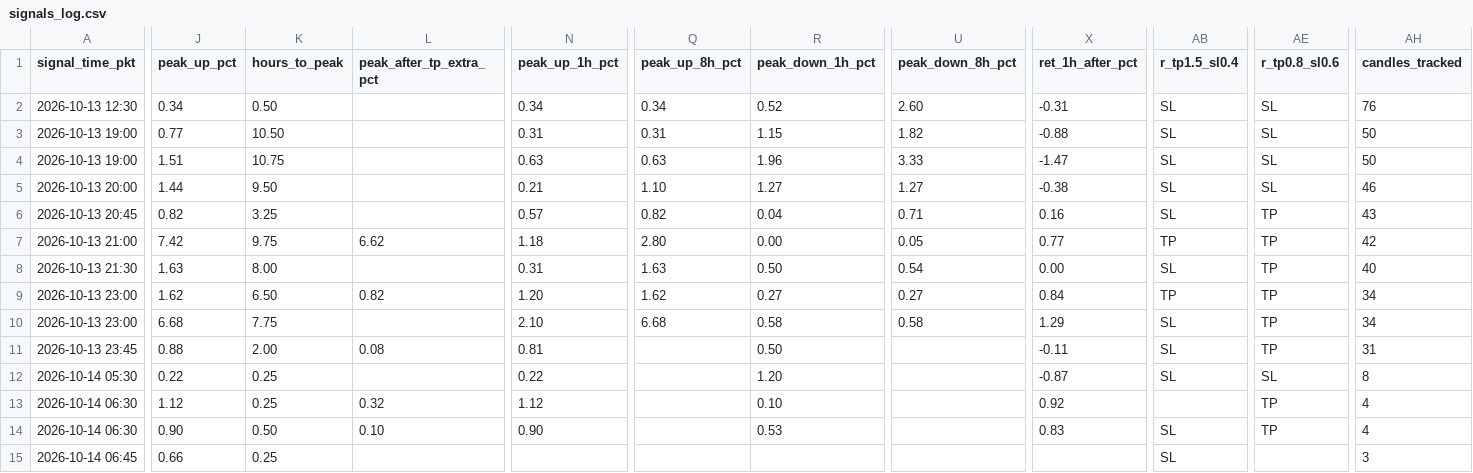
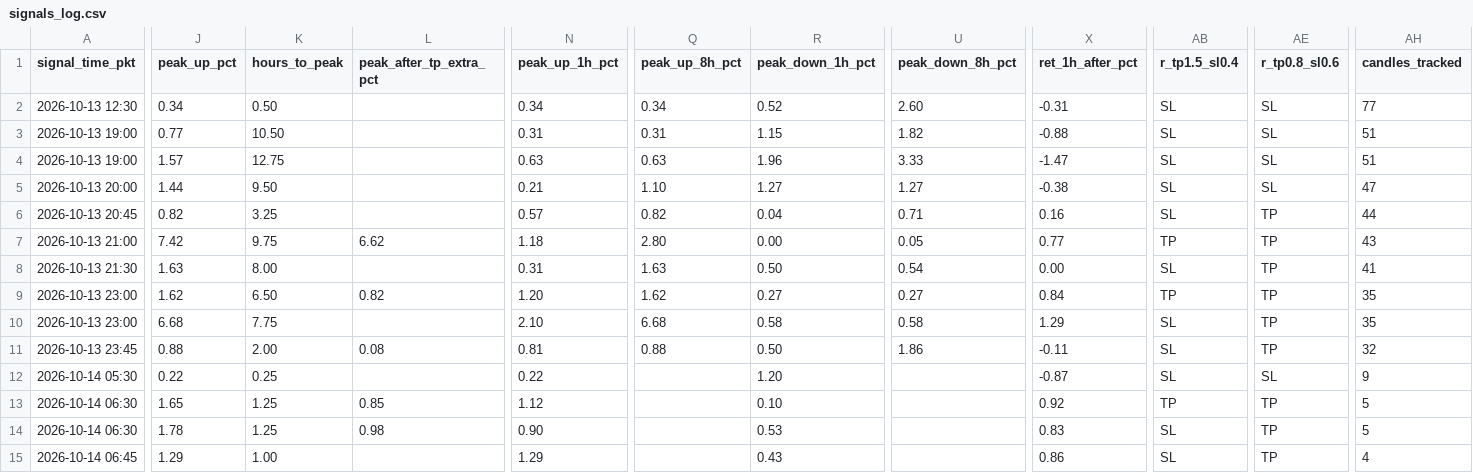
Before and after one commit to yasirhabib01399/bitget-scanner, a CSV file: signals_log.csv, drawn as a sheet; only a part is shown, gaps mark what is left out; the diff covers the shown part only; the diff names each change by its address in the sheet, - before the commit and + after, or states it on an @@ line.

Commit message:
Update signals_log.csv [skip ci]

```diff
--- a/signals_log.csv
+++ b/signals_log.csv
-AH2 (candles_tracked): 76
+AH2 (candles_tracked): 77
-AH3:AH4 (candles_tracked): 50
+AH3:AH4 (candles_tracked): 51
-J4 (peak_up_pct): 1.51
+J4 (peak_up_pct): 1.57
-K4 (hours_to_peak): 10.75
+K4 (hours_to_peak): 12.75
-AH5 (candles_tracked): 46
+AH5 (candles_tracked): 47
-AH6 (candles_tracked): 43
+AH6 (candles_tracked): 44
-AH7 (candles_tracked): 42
+AH7 (candles_tracked): 43
-AH8 (candles_tracked): 40
+AH8 (candles_tracked): 41
-AH9:AH10 (candles_tracked): 34
+AH9:AH10 (candles_tracked): 35
-Q11 (peak_up_8h_pct): (empty)
+Q11 (peak_up_8h_pct): 0.88
-U11 (peak_down_8h_pct): (empty)
+U11 (peak_down_8h_pct): 1.86
-AH11 (candles_tracked): 31
+AH11 (candles_tracked): 32
-AH12 (candles_tracked): 8
+AH12 (candles_tracked): 9
-J13 (peak_up_pct): 1.12
+J13 (peak_up_pct): 1.65
-K13 (hours_to_peak): 0.25
+K13 (hours_to_peak): 1.25
-L13 (peak_after_tp_extra_pct): 0.32
+L13 (peak_after_tp_extra_pct): 0.85
-AB13 (r_tp1.5_sl0.4): (empty)
+AB13 (r_tp1.5_sl0.4): TP
-AH13:AH14 (candles_tracked): 4
+AH13:AH14 (candles_tracked): 5
-J14 (peak_up_pct): 0.90
+J14 (peak_up_pct): 1.78
-K14 (hours_to_peak): 0.50
+K14 (hours_to_peak): 1.25
-L14 (peak_after_tp_extra_pct): 0.10
+L14 (peak_after_tp_extra_pct): 0.98
-J15 (peak_up_pct): 0.66
+J15 (peak_up_pct): 1.29
-K15 (hours_to_peak): 0.25
+K15 (hours_to_peak): 1.00
-N15 (peak_up_1h_pct): (empty)
+N15 (peak_up_1h_pct): 1.29
-R15 (peak_down_1h_pct): (empty)
+R15 (peak_down_1h_pct): 0.43
-X15 (ret_1h_after_pct): (empty)
+X15 (ret_1h_after_pct): 0.86
-AE15 (r_tp0.8_sl0.6): (empty)
+AE15 (r_tp0.8_sl0.6): TP
-AH15 (candles_tracked): 3
+AH15 (candles_tracked): 4
```
Also changed, not shown: 1 edited cell elsewhere in this file.
